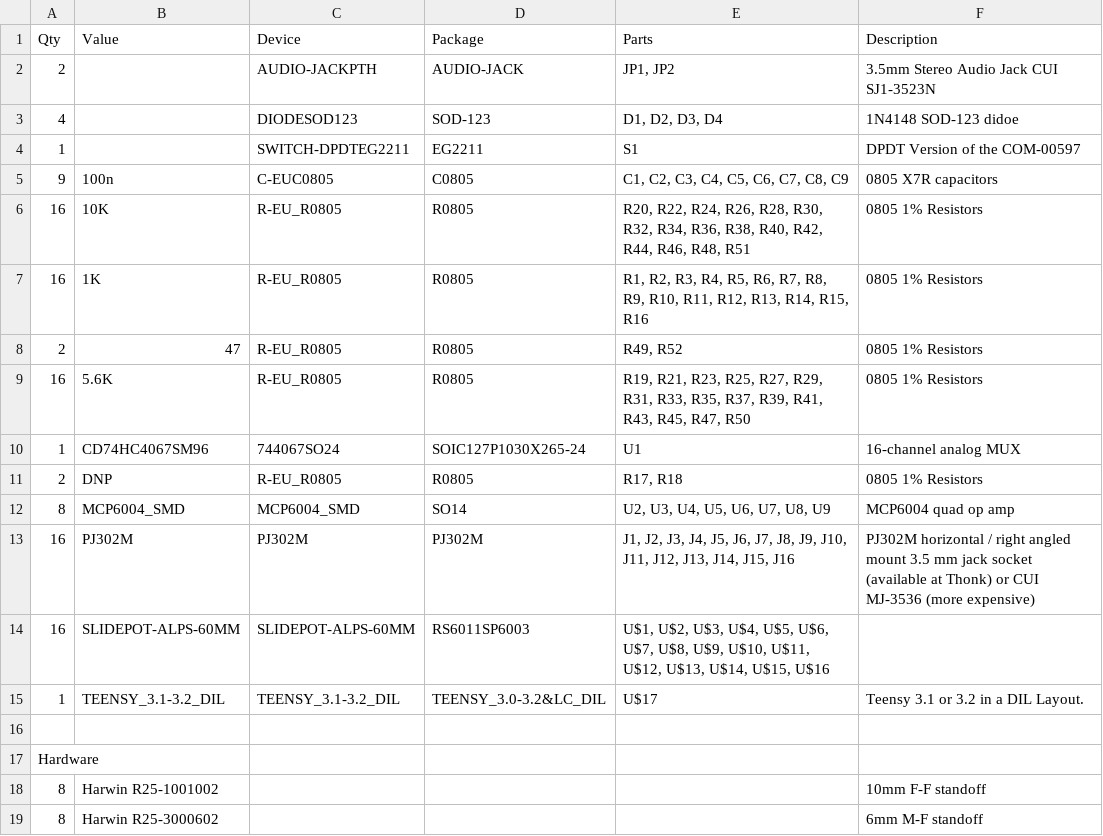
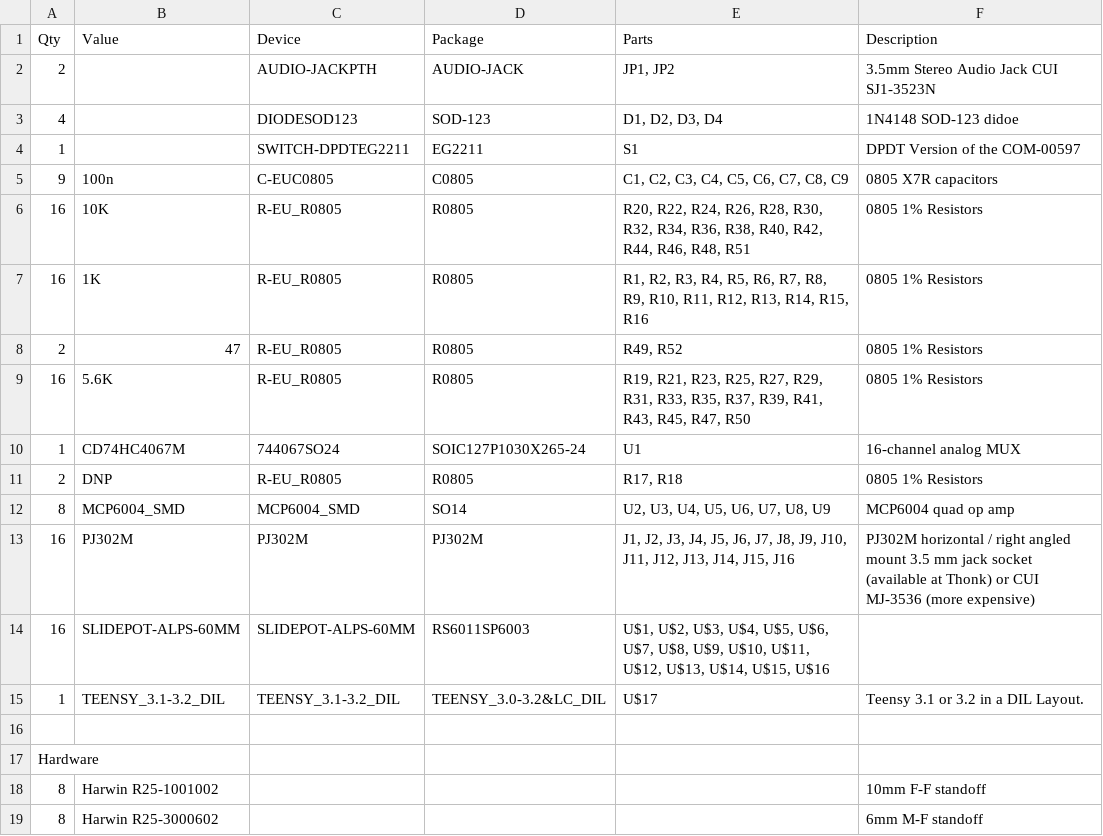
Before and after one commit to 16n-faderbank/16n, a CSV file: electronics/bom.csv, drawn as a sheet.

Commit message:
Correct part in CSV BOM, fixing #6.

```diff
--- a/electronics/bom.csv
+++ b/electronics/bom.csv
@@ -9,3 +9,3 @@ Qty ,Value              ,Device             ,Package               ,Parts
 16,5.6K               ,R-EU_R0805         ,R0805                 ,"R19, R21, R23, R25, R27, R29, R31, R33, R35, R37, R39, R41, R43, R45, R47, R50        ",0805 1% Resistors
-1,CD74HC4067SM96     ,744067SO24         ,SOIC127P1030X265-24   ,U1                                                                                    ,16-channel analog MUX
+1,CD74HC4067M     ,744067SO24         ,SOIC127P1030X265-24   ,U1                                                                                    ,16-channel analog MUX
 2,DNP                ,R-EU_R0805         ,R0805                 ,"R17, R18                                                                              ",0805 1% Resistors
```
